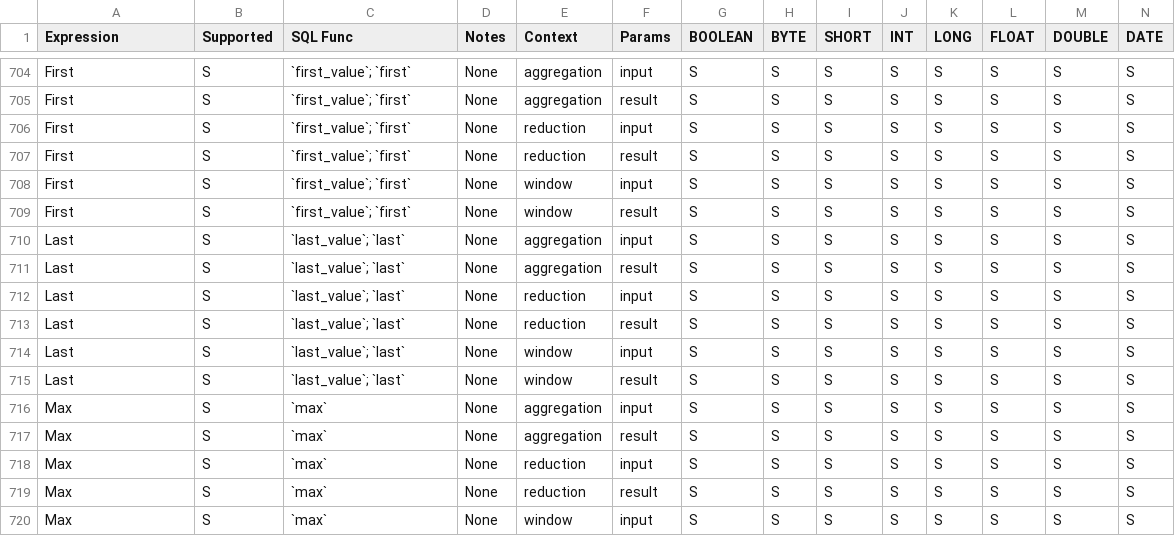
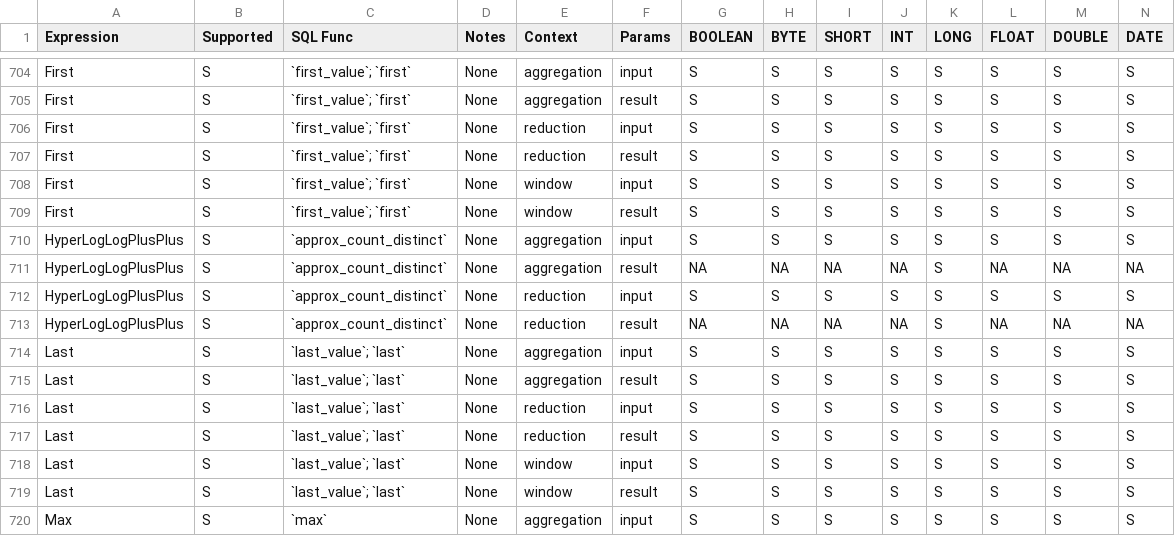
Before and after one commit to NVIDIA/spark-rapids, a CSV file: tools/generated_files/330/supportedExprs.csv, drawn as a sheet; only a part is shown, gaps mark what is left out; the shorter side is filled out with more unchanged rows; rows hold the shown columns only; the diff names each change by its address in the sheet, - before the commit and + after, or states it on an @@ line.

```diff
--- a/tools/generated_files/330/supportedExprs.csv
+++ b/tools/generated_files/330/supportedExprs.csv
+row 710: HyperLogLogPlusPlus | S | `approx_count_distinct` | None | aggregation | input | S | S | S | S | S | S | S | S
+row 711: HyperLogLogPlusPlus | S | `approx_count_distinct` | None | aggregation | result | NA | NA | NA | NA | S | NA | NA | NA
+row 712: HyperLogLogPlusPlus | S | `approx_count_distinct` | None | reduction | input | S | S | S | S | S | S | S | S
+row 713: HyperLogLogPlusPlus | S | `approx_count_distinct` | None | reduction | result | NA | NA | NA | NA | S | NA | NA | NA
```
Also changed, not shown: tools/generated_files/330/operatorsScore.csv, 1 other file.
